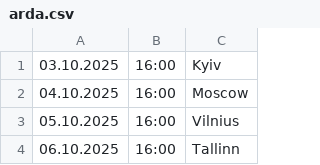
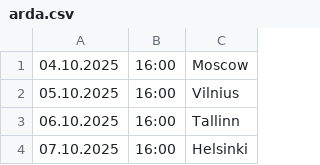
Before and after one commit to cmrdnz/arda, a CSV file: arda.csv, drawn as a sheet; only a part is shown; the shorter side is filled out with more unchanged rows; the diff names each change by its address in the sheet, - before the commit and + after, or states it on an @@ line.

Commit message:
Update arda.csv

```diff
--- a/arda.csv
+++ b/arda.csv
-row 1: 03.10.2025 | 16:00 | Kyiv
```
